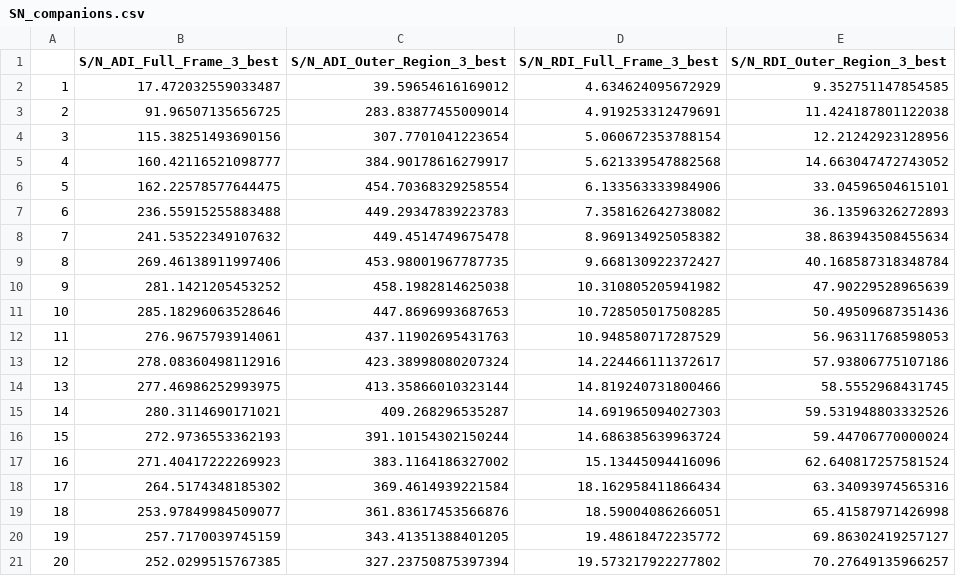
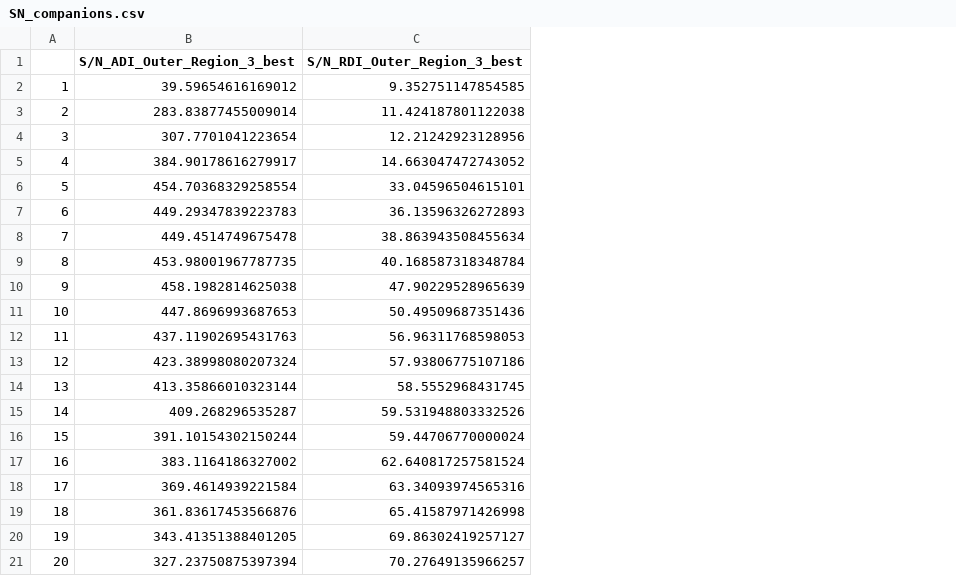
Before and after one commit to Na1an/Stage_in_IPAG, a CSV file: K_kilp_ADI_RDI/SN_companions.csv, drawn as a sheet; the diff names each change by its address in the sheet, - before the commit and + after, or states it on an @@ line.

```diff
--- a/K_kilp_ADI_RDI/SN_companions.csv
+++ b/K_kilp_ADI_RDI/SN_companions.csv
-column B (S/N_ADI_Full_Frame_3_best), rows 2-21: 17.472032559033487 | 91.96507135656725 | 115.38251493690156 | 160.42116521098777 | 162.22578577644475 | 236.55915255883488 | 241.53522349107632 | 269.46138911997406 | 281.1421205453252 | 285.18296063528646 | 276.9675793914061 | 278.08360498112916 | 277.46986252993975 | 280.3114690171021 | 272.9736553362193 | 271.40417222269923 | 264.5174348185302 | 253.97849984509077 | 257.7170039745159 | 252.0299515767385
-column D (S/N_RDI_Full_Frame_3_best), rows 2-21: 4.634624095672929 | 4.919253312479691 | 5.060672353788154 | 5.621339547882568 | 6.133563333984906 | 7.358162642738082 | 8.969134925058382 | 9.668130922372427 | 10.310805205941982 | 10.728505017508285 | 10.948580717287529 | 14.224466111372617 | 14.819240731800466 | 14.691965094027303 | 14.686385639963724 | 15.13445094416096 | 18.162958411866434 | 18.59004086266051 | 19.48618472235772 | 19.573217922277802
```
Also changed, not shown: 7 other files.
